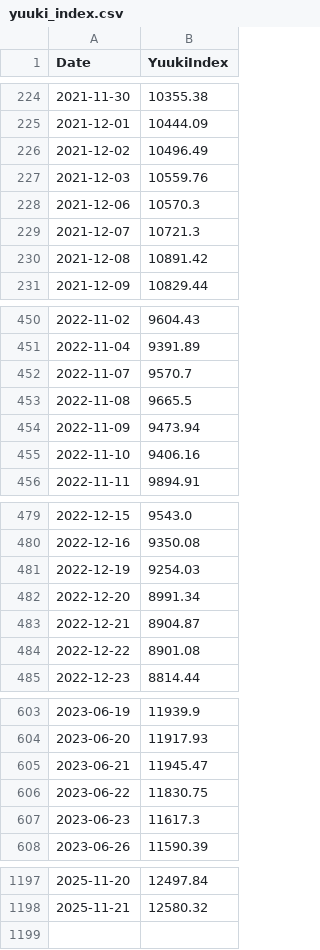
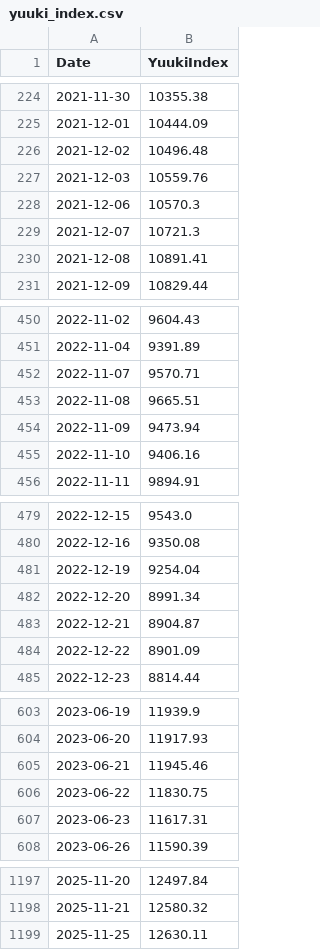
Before and after one commit to yuuki05182/my-index, a CSV file: yuuki_index.csv, drawn as a sheet; only a part is shown, gaps mark what is left out; the diff covers the shown part only.

```diff
--- a/yuuki_index.csv
+++ b/yuuki_index.csv
@@ -225,3 +225,3 @@ Date,YuukiIndex
 2021-12-01,10444.09
-2021-12-02,10496.49
+2021-12-02,10496.48
 2021-12-03,10559.76
@@ -229,3 +229,3 @@ Date,YuukiIndex
 2021-12-07,10721.3
-2021-12-08,10891.42
+2021-12-08,10891.41
 2021-12-09,10829.44
@@ -451,4 +451,4 @@ Date,YuukiIndex
 2022-11-04,9391.89
-2022-11-07,9570.7
-2022-11-08,9665.5
+2022-11-07,9570.71
+2022-11-08,9665.51
 2022-11-09,9473.94
@@ -480,6 +480,6 @@ Date,YuukiIndex
 2022-12-16,9350.08
-2022-12-19,9254.03
+2022-12-19,9254.04
 2022-12-20,8991.34
 2022-12-21,8904.87
-2022-12-22,8901.08
+2022-12-22,8901.09
 2022-12-23,8814.44
@@ -604,5 +604,5 @@ Date,YuukiIndex
 2023-06-20,11917.93
-2023-06-21,11945.47
+2023-06-21,11945.46
 2023-06-22,11830.75
-2023-06-23,11617.3
+2023-06-23,11617.31
 2023-06-26,11590.39
@@ -1198 +1198,2 @@ Date,YuukiIndex
 2025-11-21,12580.32
+2025-11-25,12630.11
```
Also changed, not shown: 29 edited cells elsewhere in this file, yuuki_index_raw_prices.csv, 2 other files.
